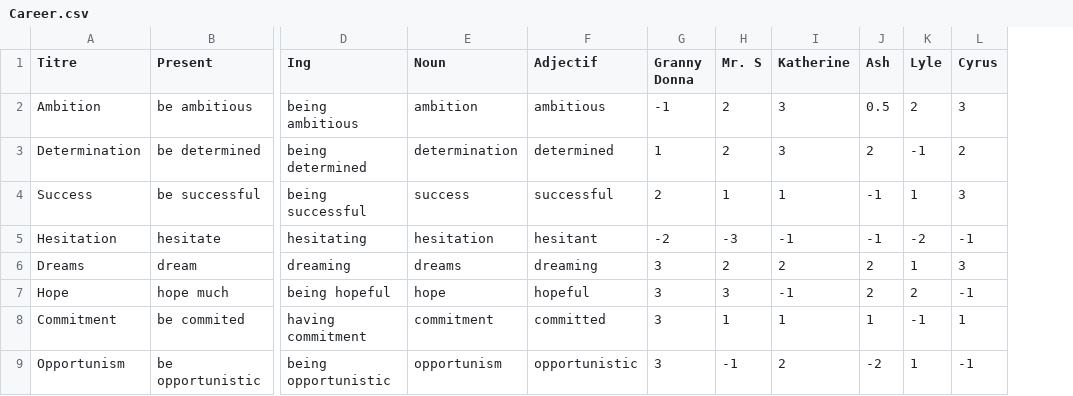
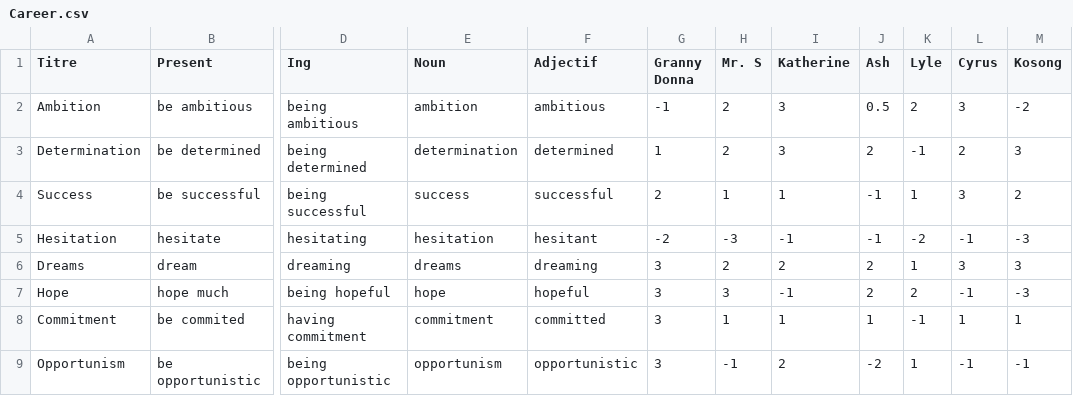
Before and after one commit to NilsVandamme/DEAR_REBORN, a CSV file: Assets/ImportFiles/CSV/Mots/Career.csv, drawn as a sheet; only a part is shown, gaps mark what is left out; the diff names each change by its address in the sheet, - before the commit and + after, or states it on an @@ line.

```diff
--- a/Assets/ImportFiles/CSV/Mots/Career.csv
+++ b/Assets/ImportFiles/CSV/Mots/Career.csv
+column M (Kosong), rows 2-9: -2 | 3 | 2 | -3 | 3 | -3 | 1 | -1
```
Also changed, not shown: Assets/ImportFiles/CSV/Mots/Fears.csv, Assets/ImportFiles/CSV/Mots/Feelings.csv, 49 other files.
